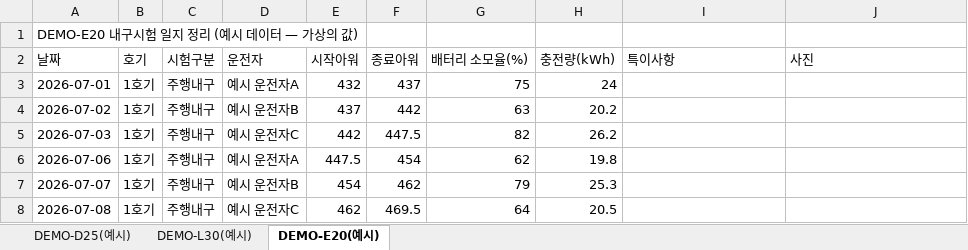
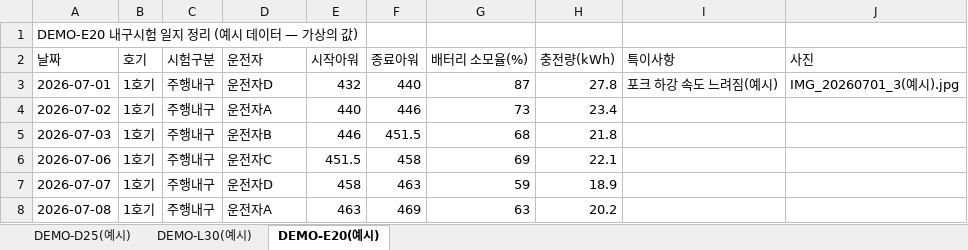
Before and after one commit to aebonlee/data09-03, an Excel workbook: samples/예시데이터_모델별엑셀.xlsx, sheet DEMO-E20(예시), drawn as a sheet; only a part is shown; values as stored, in another font and other column widths than the file's, no borders; the diff covers the shown part only; the diff names each change by its address in the sheet, - before the commit and + after, or states it on an @@ line.

```diff
--- a/samples/예시데이터_모델별엑셀.xlsx (sheet DEMO-E20(예시))
+++ b/samples/예시데이터_모델별엑셀.xlsx (sheet DEMO-E20(예시))
-D3 (운전자): 예시 운전자A
+D3 (운전자): 운전자D
-F3 (종료아워): 437
+F3 (종료아워): 440
-G3 (배터리 소모율(%)): 75
+G3 (배터리 소모율(%)): 87
-H3 (충전량(kWh)): 24
+H3 (충전량(kWh)): 27.8
-I3 (특이사항): (empty)
+I3 (특이사항): 포크 하강 속도 느려짐(예시)
-J3 (사진): (empty)
+J3 (사진): IMG_20260701_3(예시).jpg
-D4 (운전자): 예시 운전자B
+D4 (운전자): 운전자A
-E4 (시작아워): 437
+E4 (시작아워): 440
-F4 (종료아워): 442
+F4 (종료아워): 446
-G4 (배터리 소모율(%)): 63
+G4 (배터리 소모율(%)): 73
-H4 (충전량(kWh)): 20.2
+H4 (충전량(kWh)): 23.4
-D5 (운전자): 예시 운전자C
+D5 (운전자): 운전자B
-E5 (시작아워): 442
+E5 (시작아워): 446
-F5 (종료아워): 447.5
+F5 (종료아워): 451.5
-G5 (배터리 소모율(%)): 82
+G5 (배터리 소모율(%)): 68
-H5 (충전량(kWh)): 26.2
+H5 (충전량(kWh)): 21.8
-D6 (운전자): 예시 운전자A
+D6 (운전자): 운전자C
-E6 (시작아워): 447.5
+E6 (시작아워): 451.5
-F6 (종료아워): 454
+F6 (종료아워): 458
-G6 (배터리 소모율(%)): 62
+G6 (배터리 소모율(%)): 69
-H6 (충전량(kWh)): 19.8
+H6 (충전량(kWh)): 22.1
-D7 (운전자): 예시 운전자B
+D7 (운전자): 운전자D
-E7 (시작아워): 454
+E7 (시작아워): 458
-F7 (종료아워): 462
+F7 (종료아워): 463
-G7 (배터리 소모율(%)): 79
+G7 (배터리 소모율(%)): 59
-H7 (충전량(kWh)): 25.3
+H7 (충전량(kWh)): 18.9
-D8 (운전자): 예시 운전자C
+D8 (운전자): 운전자A
-E8 (시작아워): 462
+E8 (시작아워): 463
-F8 (종료아워): 469.5
+F8 (종료아워): 469
-G8 (배터리 소모율(%)): 64
+G8 (배터리 소모율(%)): 63
-H8 (충전량(kWh)): 20.5
+H8 (충전량(kWh)): 20.2
```
Also changed, not shown: 288 edited cells elsewhere in this sheet, sheet DEMO-D25(예시), sheet DEMO-L30(예시), samples/예시데이터_표준현황.xlsx, samples/표준_현황엑셀_빈양식.xlsx, 17 other files.
